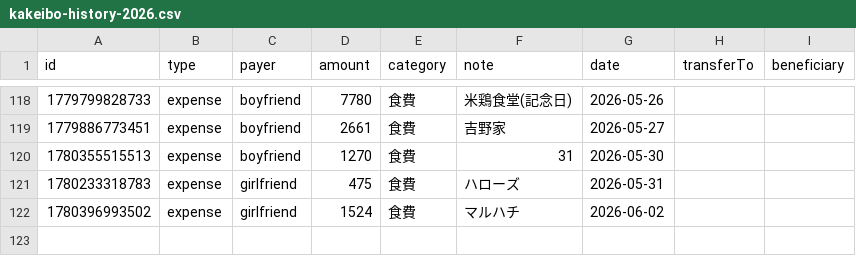
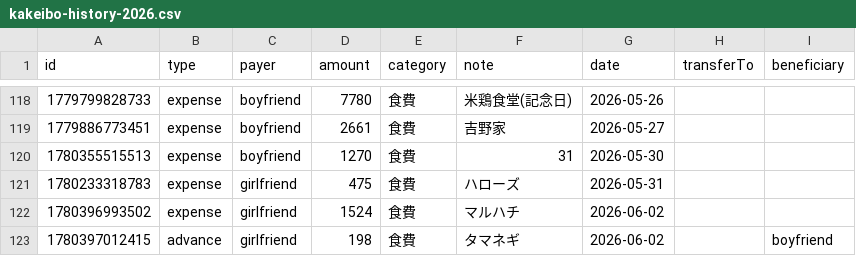
Before and after one commit to ririka02042000-collab/couple_kakeibo, a CSV file: kakeibo-history-2026.csv, drawn as a sheet; only a part is shown, gaps mark what is left out.

Commit message:
update kakeibo-history-2026.csv

```diff
--- a/kakeibo-history-2026.csv
+++ b/kakeibo-history-2026.csv
@@ -122 +122,2 @@ id,type,payer,amount,category,note,date,transferTo,beneficiary
 1780396993502,expense,girlfriend,1524,食費,"マルハチ",2026-06-02,,
+1780397012415,advance,girlfriend,198,食費,"タマネギ",2026-06-02,,boyfriend
```
